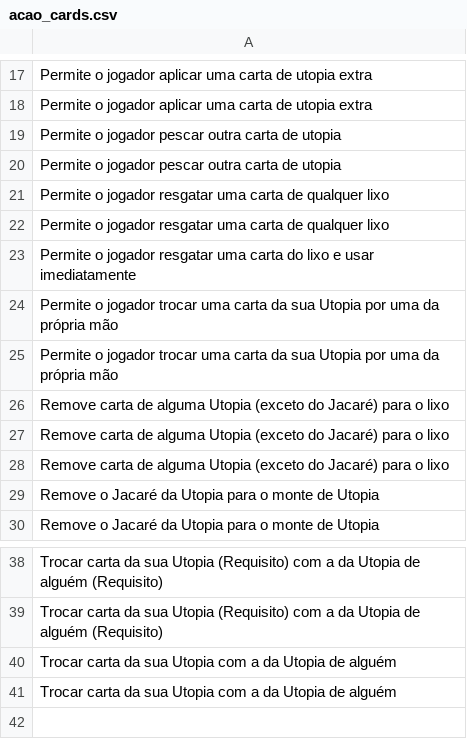
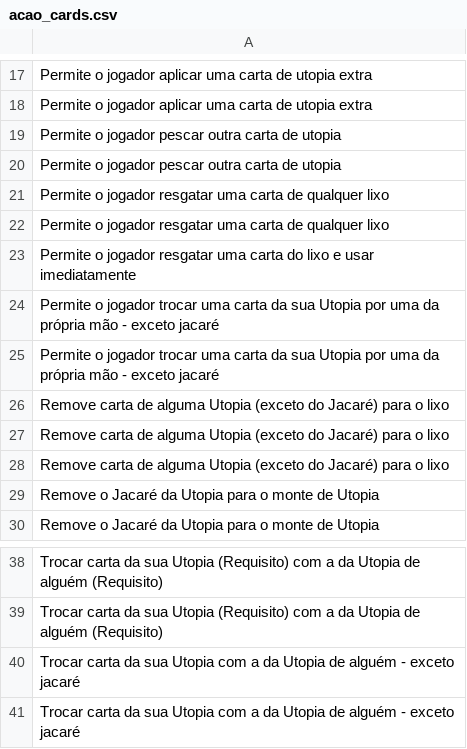
Before and after one commit to tiagokretzerwalter/boardgame-test, a CSV file: data/acao_cards.csv, drawn as a sheet; only a part is shown, gaps mark what is left out.

Commit message:
fix text acao card

```diff
--- a/data/acao_cards.csv
+++ b/data/acao_cards.csv
@@ -23,4 +23,4 @@ Permite o jogador resgatar uma carta de qualquer lixo
 Permite o jogador resgatar uma carta do lixo e usar imediatamente
-Permite o jogador trocar uma carta da sua Utopia por uma da própria mão
-Permite o jogador trocar uma carta da sua Utopia por uma da própria mão
+Permite o jogador trocar uma carta da sua Utopia por uma da própria mão - exceto jacaré
+Permite o jogador trocar uma carta da sua Utopia por uma da própria mão - exceto jacaré
 Remove carta de alguma Utopia (exceto do Jacaré) para o lixo
@@ -39,3 +39,3 @@ Trocar carta da sua Utopia (Requisito) com a da Utopia de alguém (Requisito)
 Trocar carta da sua Utopia (Requisito) com a da Utopia de alguém (Requisito)
-Trocar carta da sua Utopia com a da Utopia de alguém
-Trocar carta da sua Utopia com a da Utopia de alguém
+Trocar carta da sua Utopia com a da Utopia de alguém - exceto jacaré
+Trocar carta da sua Utopia com a da Utopia de alguém - exceto jacaré
```
